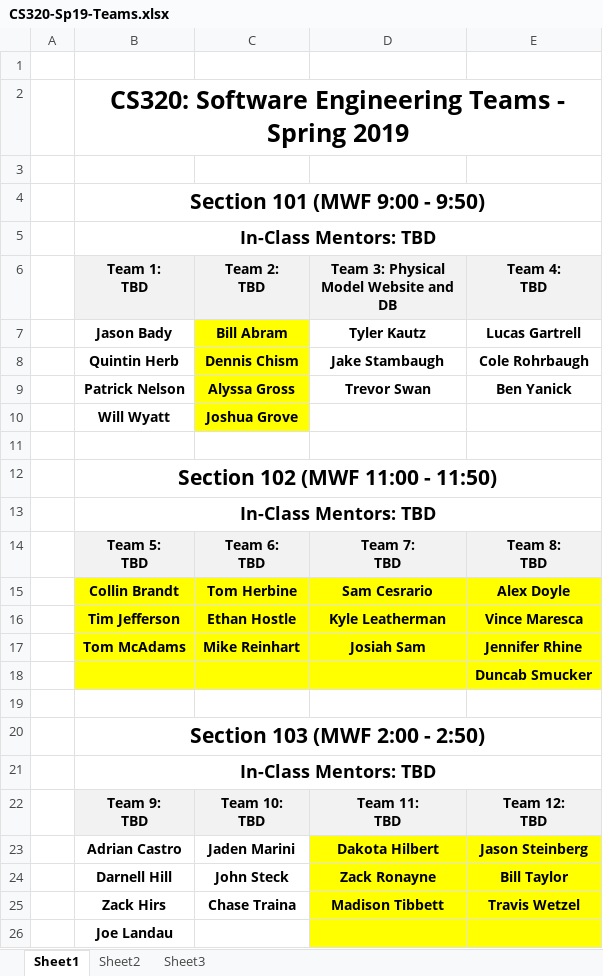
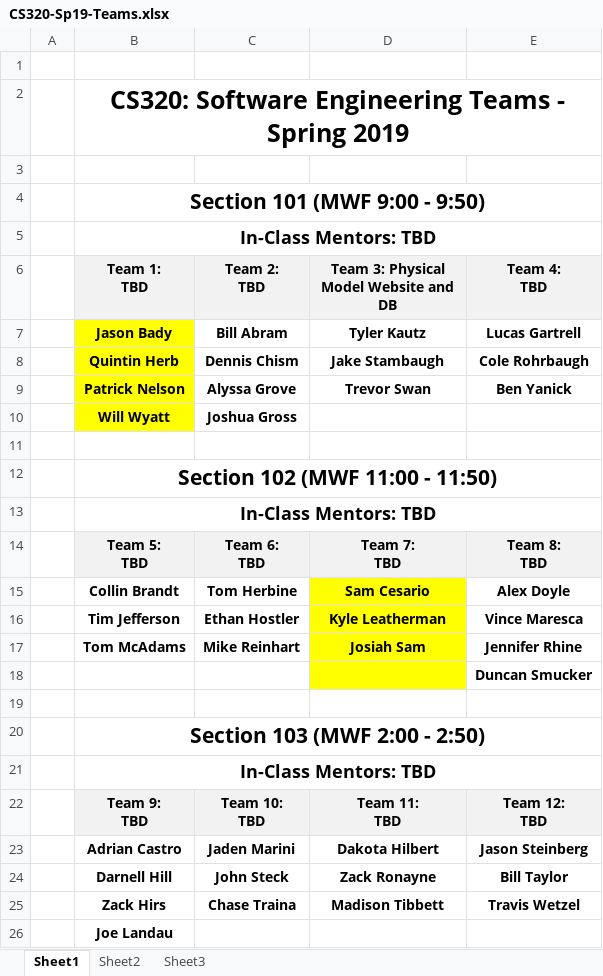
Before and after one commit to ycpcs/cs320-spring2019, an Excel workbook: teams-and-rosters/CS320-Sp19-Teams.xlsx, sheet Sheet1, drawn as a sheet; values as stored, in another font and other column widths than the file's, no borders; the diff names each change by its address in the sheet, - before the commit and + after, or states it on an @@ line.

Commit message:
update project teams

```diff
--- a/teams-and-rosters/CS320-Sp19-Teams.xlsx (sheet Sheet1)
+++ b/teams-and-rosters/CS320-Sp19-Teams.xlsx (sheet Sheet1)
-B7:B10 fill: none
+B7:B10 fill: #FFFF00
-C7:C10 fill: #FFFF00
+C7:C10 fill: none
-C9 (Team 2: TBD): Alyssa Gross
+C9 (Team 2: TBD): Alyssa Grove
-C10 (Team 2: TBD): Joshua Grove
+C10 (Team 2: TBD): Joshua Gross
-B15:C18 fill: #FFFF00
+B15:C18 fill: none
-D15: Sam Cesrario
+D15: Sam Cesario
-E15:E18 fill: #FFFF00
+E15:E18 fill: none
-C16 (Team 2: TBD): Ethan Hostle
+C16 (Team 2: TBD): Ethan Hostler
-E18 (Team 4: TBD): Duncab Smucker
+E18 (Team 4: TBD): Duncan Smucker
-D23:E26 fill: #FFFF00
+D23:E26 fill: none
```
Also changed, not shown: 1 other file.
